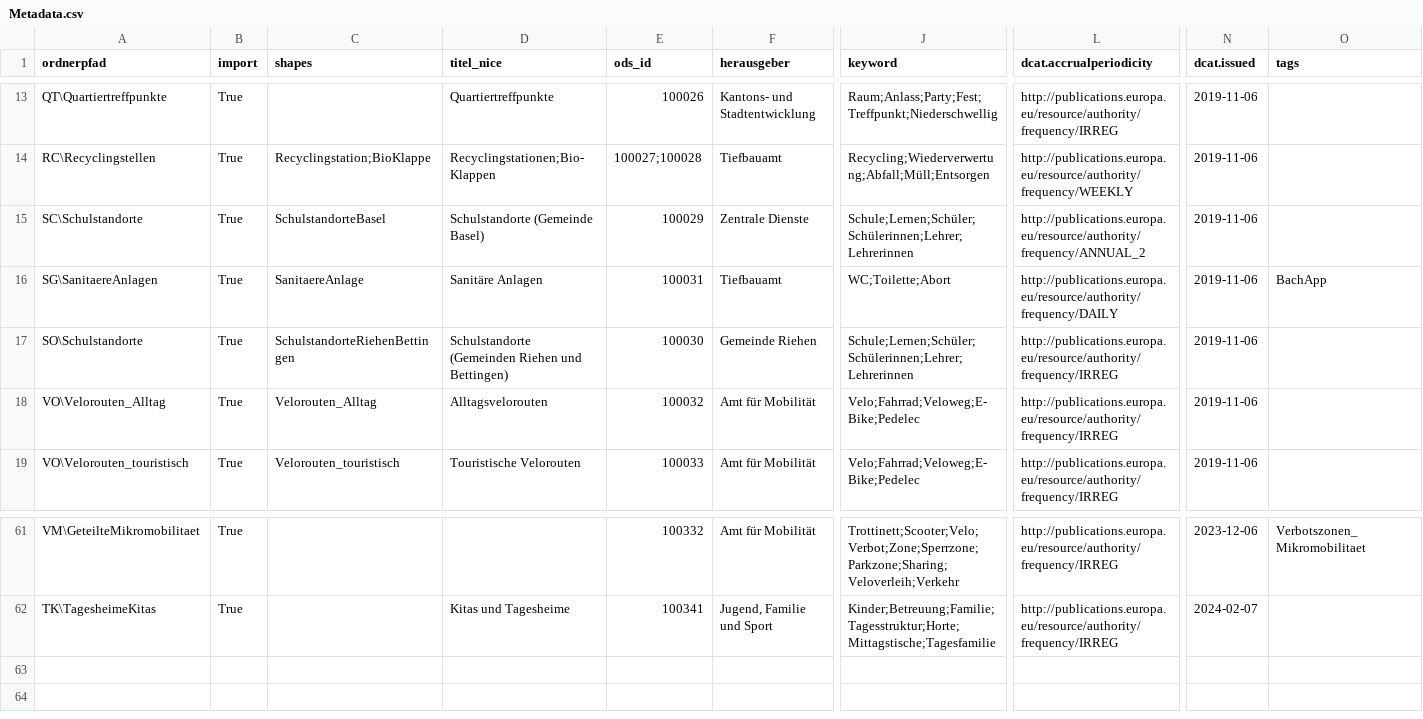
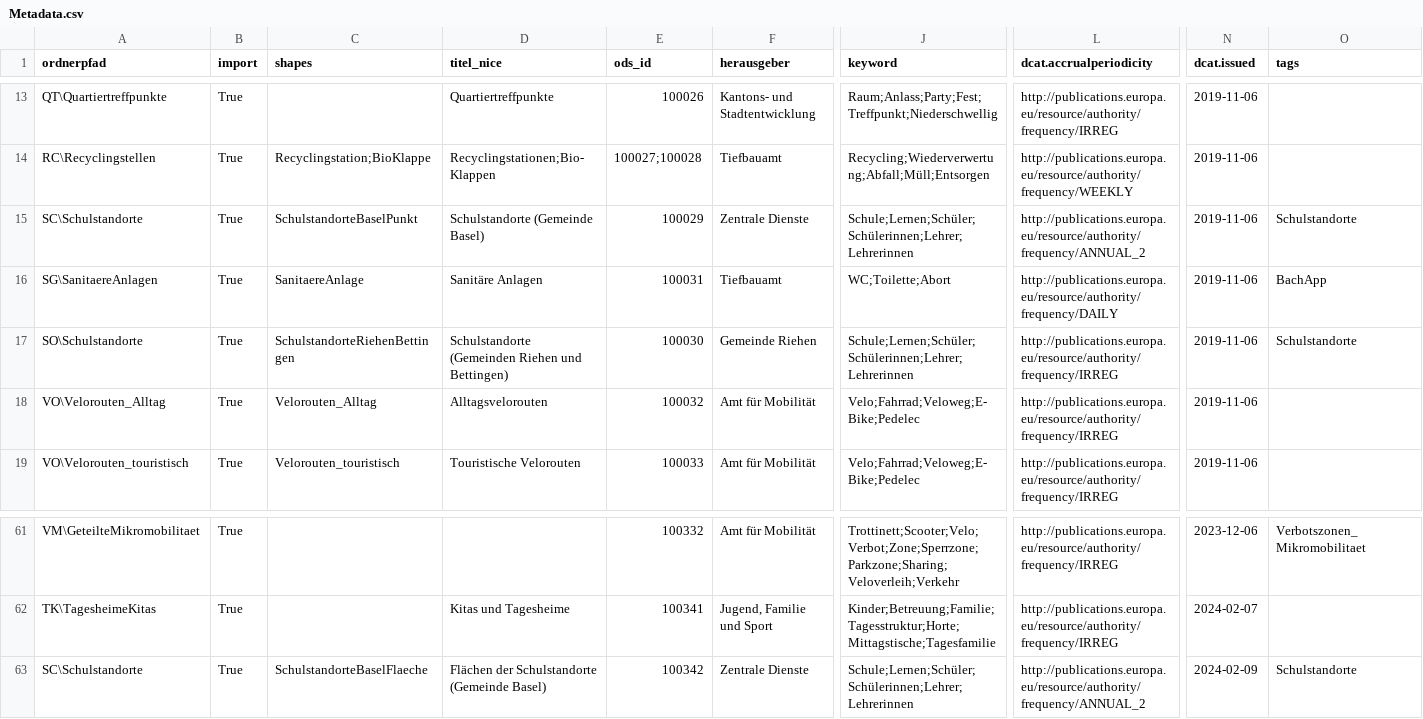
Before and after one commit to opendatabs/data-processing, a CSV file: gva_geodatenshop/Metadata.csv, drawn as a sheet; only a part is shown, gaps mark what is left out; rows hold the shown columns only; the diff names each change by its address in the sheet, - before the commit and + after, or states it on an @@ line.

Commit message:
Add Schulstandorte Fläche Basel

```diff
--- a/gva_geodatenshop/Metadata.csv
+++ b/gva_geodatenshop/Metadata.csv
-C15 (shapes): SchulstandorteBasel
+C15 (shapes): SchulstandorteBaselPunkt
-O15 (tags): (empty)
+O15 (tags): Schulstandorte
-O17 (tags): (empty)
+O17 (tags): Schulstandorte
+row 63: SC\Schulstandorte | True | SchulstandorteBaselFlaeche | Flächen der Schulstandorte (Gemeinde Basel) | 100342 | Zentrale Dienste | Schule;Lernen;Schüler;Schülerinnen;Lehrer;Lehrerinnen | http://publications.europa.eu/resource/authority/frequency/ANNUAL_2 | 2024-02-09 | Schulstandorte
```
